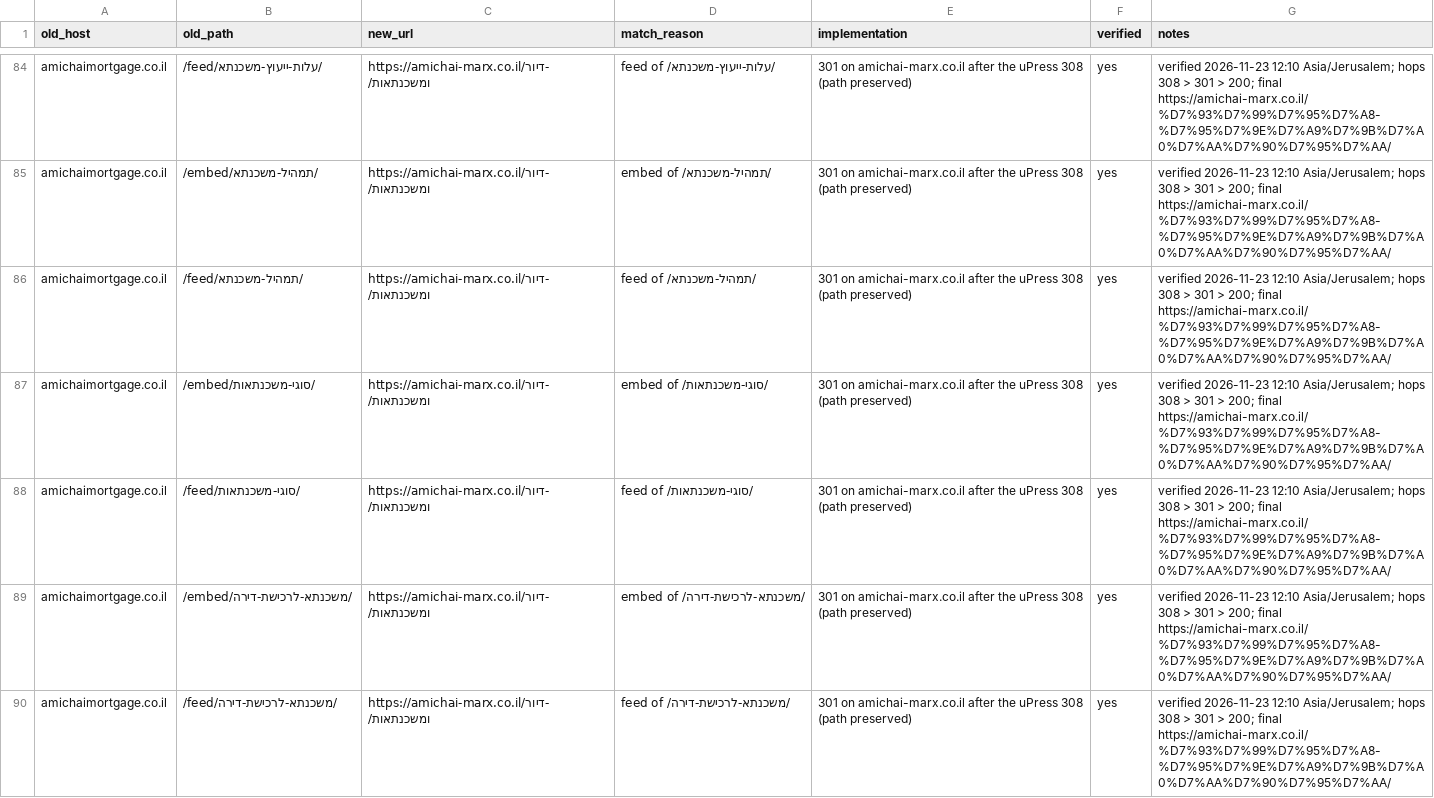
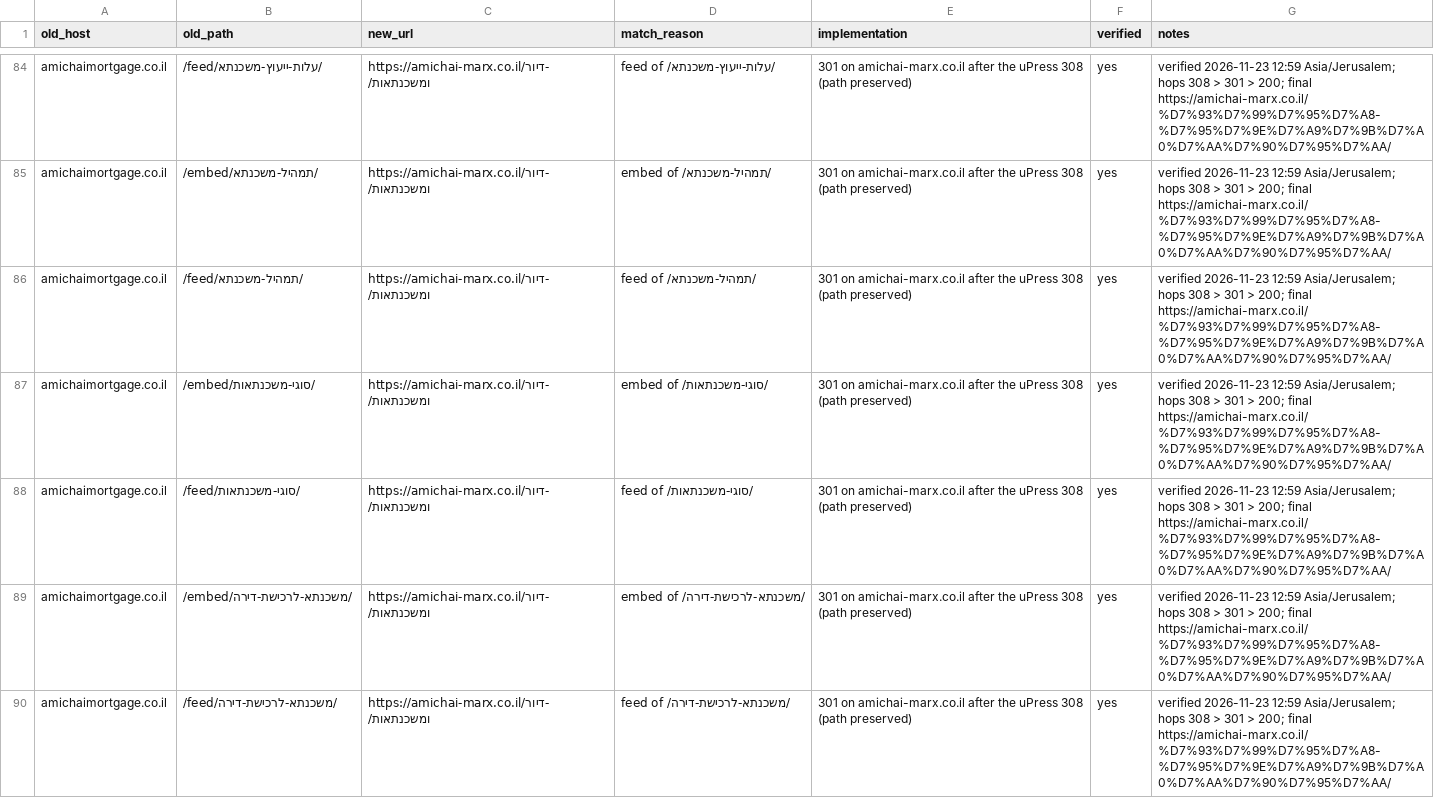
Before and after one commit to botmoar/Grok, a CSV file: amichai-marx-wp/docs/mortgage-redirect-map.csv, drawn as a sheet; only a part is shown, gaps mark what is left out; the diff covers the shown part only; the diff names each change by its address in the sheet, - before the commit and + after, or states it on an @@ line.

```diff
--- a/amichai-marx-wp/docs/mortgage-redirect-map.csv
+++ b/amichai-marx-wp/docs/mortgage-redirect-map.csv
-G84:G90 (notes): verified 2026-11-23 12:10 Asia/Jerusalem; hops…
+G84:G90 (notes): verified 2026-11-23 12:59 Asia/Jerusalem; hops…
```
Also changed, not shown: 112 edited cells elsewhere in this file, 4 other files.
